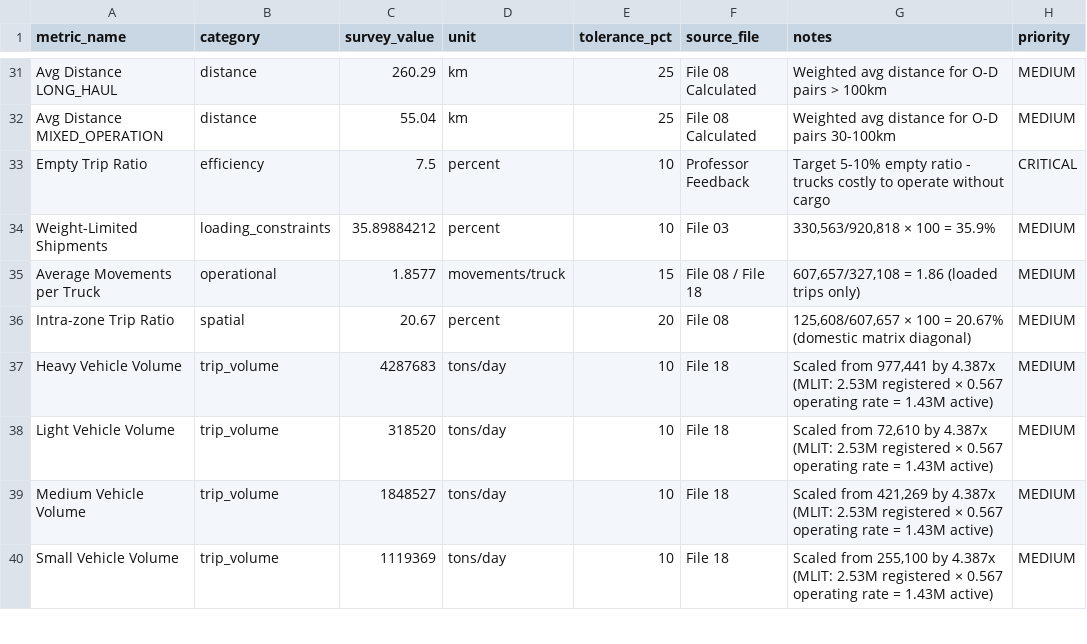
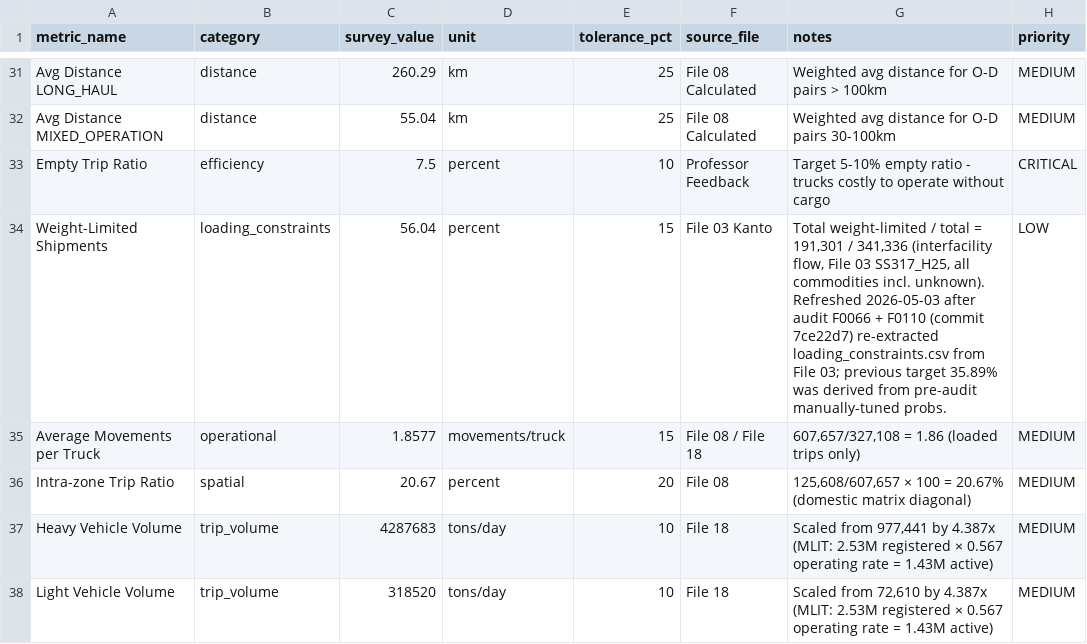
Before and after one commit to sekilab/Pseudo-PFLOW, a CSV file: config/truck/validation/mfs_baseline.csv, drawn as a sheet; only a part is shown, gaps mark what is left out; the shorter side is filled out with more unchanged rows.

Commit message:
changes per researches target

```diff
--- a/config/truck/validation/mfs_baseline.csv
+++ b/config/truck/validation/mfs_baseline.csv
@@ -33,3 +33,3 @@ Avg Distance MIXED_OPERATION,distance,55.04,km,25,File 08 Calculated,Weighted av
 Empty Trip Ratio,efficiency,7.5,percent,10,Professor Feedback,Target 5-10% empty ratio - trucks costly to operate without cargo,CRITICAL
-Weight-Limited Shipments,loading_constraints,35.89884212,percent,10,File 03,"330,563/920,818 × 100 = 35.9%",MEDIUM
+Weight-Limited Shipments,loading_constraints,56.04,percent,15,File 03 Kanto,"Total weight-limited / total = 191,301 / 341,336 (interfacility flow, File 03 SS317_H25, all commodities incl. unknown). Refreshed 2026-05-03 after audit F0066 + F0110 (commit 7ce22d7) re-extracted loading_constraints.csv from File 03; previous target 35.89% was derived from pre-audit manually-tuned probs.",LOW
 Average Movements per Truck,operational,1.8577,movements/truck,15,File 08 / File 18,"607,657/327,108 = 1.86 (loaded trips only)",MEDIUM
```
Also changed, not shown: 7 other files.
